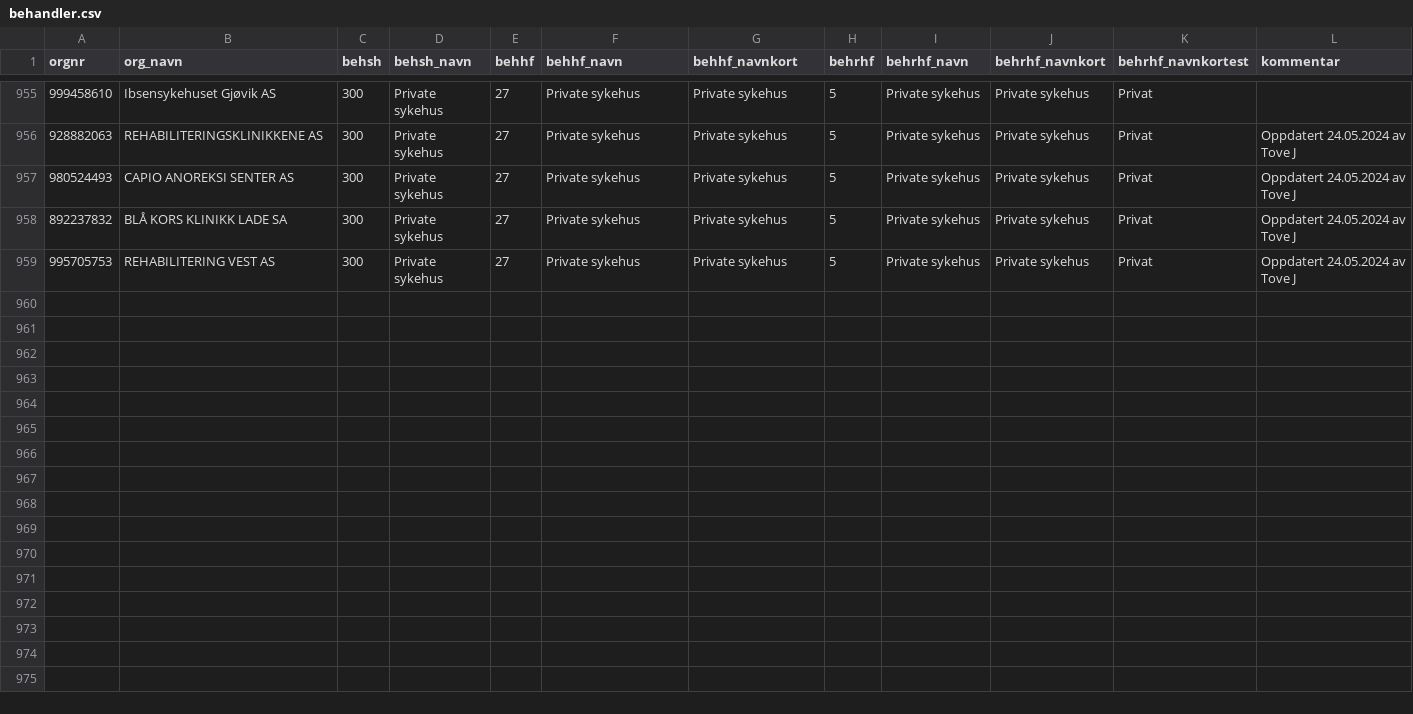
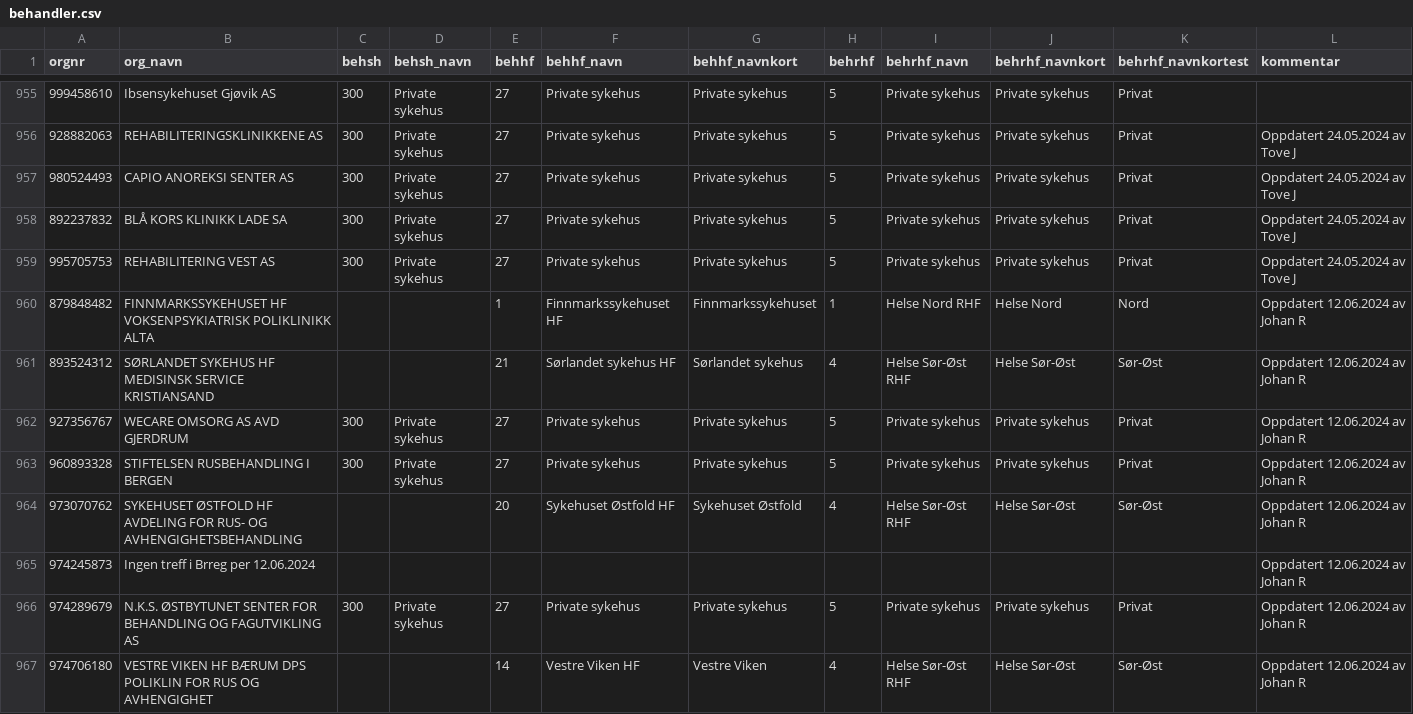
Before and after one commit to SKDE-Analyse/sas_codes, a CSV file: formater/behandler.csv, drawn as a sheet; only a part is shown, gaps mark what is left out; the diff covers the shown part only.

Commit message:
new beh

```diff
--- a/formater/behandler.csv
+++ b/formater/behandler.csv
@@ -959 +959,9 @@
 995705753;REHABILITERING VEST AS;300;Private sykehus;27;Private sykehus;Private sykehus;5;Private sykehus;Private sykehus;Privat;Oppdatert 24.05.2024 av Tove J
+879848482;FINNMARKSSYKEHUSET HF VOKSENPSYKIATRISK POLIKLINIKK ALTA;;;1;Finnmarkssykehuset HF;Finnmarkssykehuset;1;Helse Nord RHF;Helse Nord;Nord;Oppdatert 12.06.2024 av Johan R
+893524312;SØRLANDET SYKEHUS HF MEDISINSK SERVICE KRISTIANSAND;;;21;Sørlandet sykehus HF;Sørlandet sykehus;4;Helse Sør-Øst RHF;Helse Sør-Øst;Sør-Øst;Oppdatert 12.06.2024 av Johan R
+927356767;WECARE OMSORG AS AVD GJERDRUM;300;Private sykehus;27;Private sykehus;Private sykehus;5;Private sykehus;Private sykehus;Privat;Oppdatert 12.06.2024 av Johan R
+960893328;STIFTELSEN RUSBEHANDLING I BERGEN;300;Private sykehus;27;Private sykehus;Private sykehus;5;Private sykehus;Private sykehus;Privat;Oppdatert 12.06.2024 av Johan R
+973070762;SYKEHUSET ØSTFOLD HF AVDELING FOR RUS- OG AVHENGIGHETSBEHANDLING;;;20;Sykehuset Østfold HF;Sykehuset Østfold;4;Helse Sør-Øst RHF;Helse Sør-Øst;Sør-Øst;Oppdatert 12.06.2024 av Johan R
+974245873;Ingen treff i Brreg per 12.06.2024;;;;;;;;;;Oppdatert 12.06.2024 av Johan R
+974289679;N.K.S. ØSTBYTUNET SENTER FOR BEHANDLING OG FAGUTVIKLING AS;300;Private sykehus;27;Private sykehus;Private sykehus;5;Private sykehus;Private sykehus;Privat;Oppdatert 12.06.2024 av Johan R
+974706180;VESTRE VIKEN HF BÆRUM DPS POLIKLIN FOR RUS OG AVHENGIGHET;;;14;Vestre Viken HF;Vestre Viken;4;Helse Sør-Øst RHF;Helse Sør-Øst;Sør-Øst;Oppdatert 12.06.2024 av Johan R
```
Also changed, not shown: 8 added rows elsewhere in this file.
